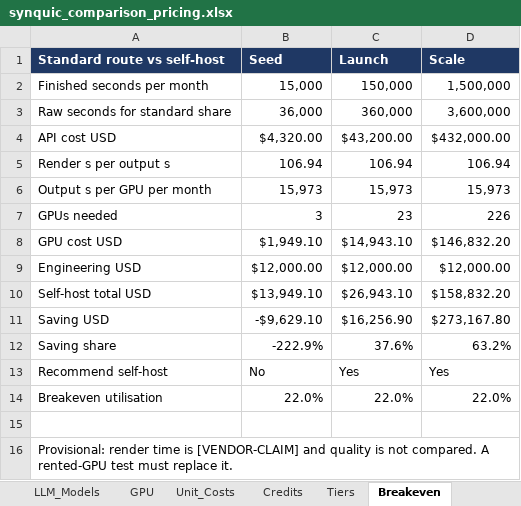
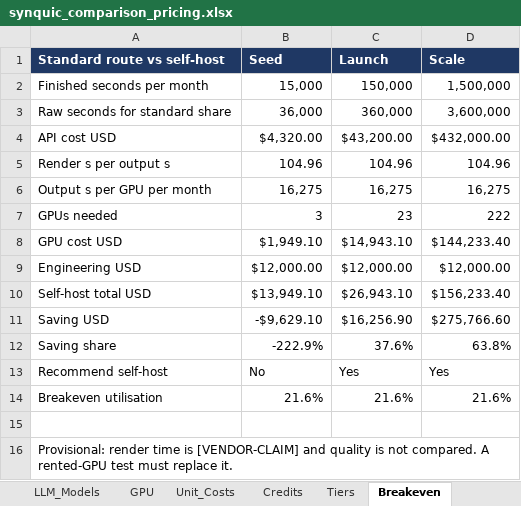
Before and after one commit to jainnishant779/synquic_project1, an Excel workbook: workbook/synquic_comparison_pricing.xlsx, sheet Breakeven, drawn as a sheet; values as stored, in another font and other column widths than the file's, no borders; the diff names each change by its address in the sheet, - before the commit and + after, or states it on an @@ line.

```diff
--- a/workbook/synquic_comparison_pricing.xlsx (sheet Breakeven)
+++ b/workbook/synquic_comparison_pricing.xlsx (sheet Breakeven)
-B5 (Seed): 106.94
+B5 (Seed): 104.96
-C5 (Launch): 106.94
+C5 (Launch): 104.96
-D5 (Scale): 106.94
+D5 (Scale): 104.96
-B6 (Seed): 15,973
+B6 (Seed): 16,275
-C6 (Launch): 15,973
+C6 (Launch): 16,275
-D6 (Scale): 15,973
+D6 (Scale): 16,275
-D7 (Scale): 226
+D7 (Scale): 222
-D8 (Scale): $146,832.20
+D8 (Scale): $144,233.40
-D10 (Scale): $158,832.20
+D10 (Scale): $156,233.40
-D11 (Scale): $273,167.80
+D11 (Scale): $275,766.60
-D12 (Scale): 63.2%
+D12 (Scale): 63.8%
-B14 (Seed): 22.0%
+B14 (Seed): 21.6%
-C14 (Launch): 22.0%
+C14 (Launch): 21.6%
-D14 (Scale): 22.0%
+D14 (Scale): 21.6%
```
Also changed, not shown: sheet Facts, sheet Checks, sheet Unit_Costs, sheet Video_Models, sheet Tiers, sheet Inputs, formulas that keep their value, 26 other files.
